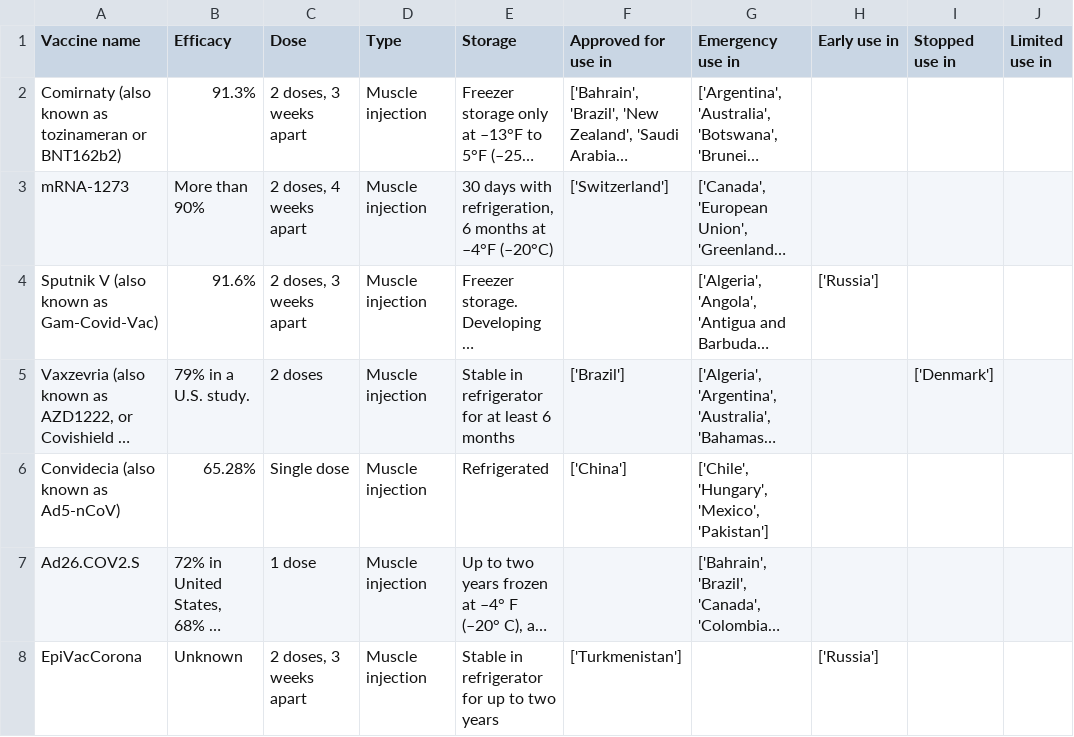
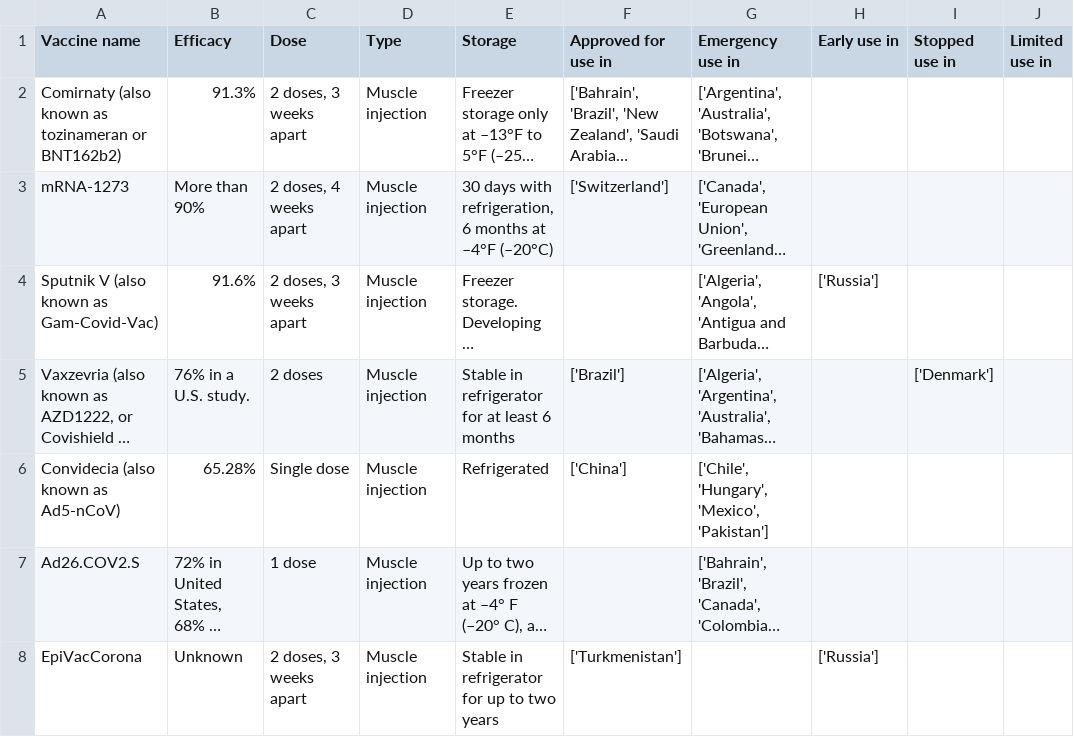
Before and after one commit to armsp/covid-vaccine-tracker, a CSV file: nyt_datasets/nyt_approved_vaccines.csv, drawn as a sheet; only a part is shown; long unchanged cells end in …; the diff names each change by its address in the sheet, - before the commit and + after, or states it on an @@ line.

```diff
--- a/nyt_datasets/nyt_approved_vaccines.csv
+++ b/nyt_datasets/nyt_approved_vaccines.csv
-B5 (Efficacy): 79% in a U.S. study.
+B5 (Efficacy): 76% in a U.S. study.
```
Also changed, not shown: owd_datasets/vaccine_approval_owd.csv.
